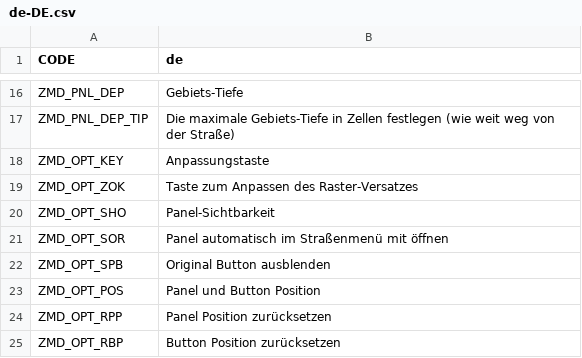
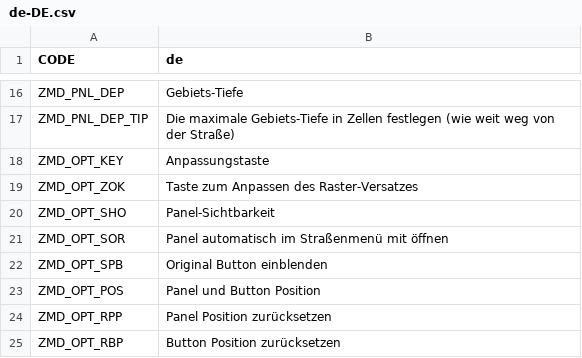
Before and after one commit to algernon-A/ZoningAdjuster, a CSV file: ZoningAdjuster/Translations/de-DE.csv, drawn as a sheet; only a part is shown, gaps mark what is left out.

```diff
--- a/ZoningAdjuster/Translations/de-DE.csv
+++ b/ZoningAdjuster/Translations/de-DE.csv
@@ -21,3 +21,3 @@
 "ZMD_OPT_SOR","Panel automatisch im Straßenmenü mit öffnen"
-"ZMD_OPT_SPB","Original Button ausblenden"
+"ZMD_OPT_SPB","Original Button einblenden"
 "ZMD_OPT_POS","Panel und Button Position"
```
Also changed, not shown: ZoningAdjuster/Translations/es-ES.csv, ZoningAdjuster/Translations/zh-CN.csv, 3 other files.
